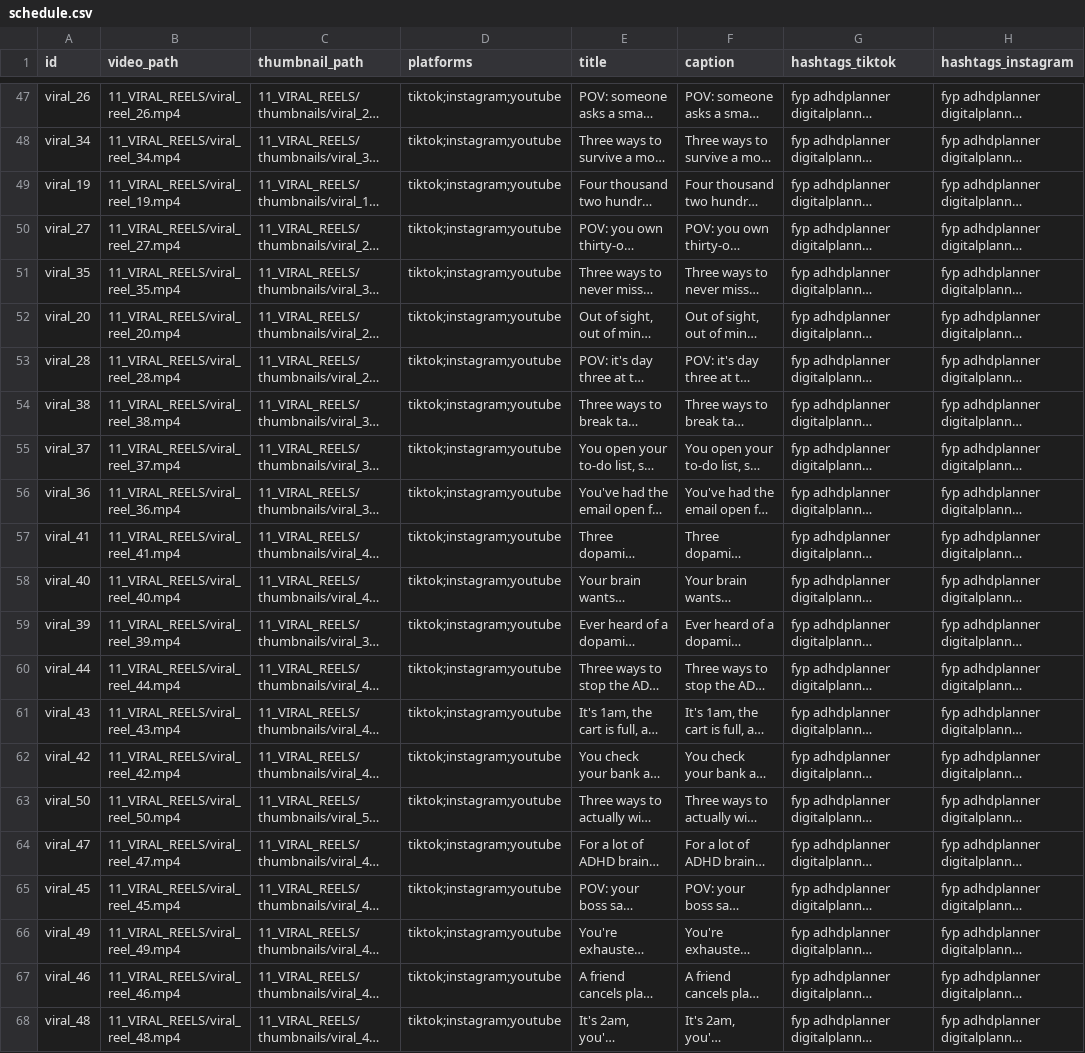
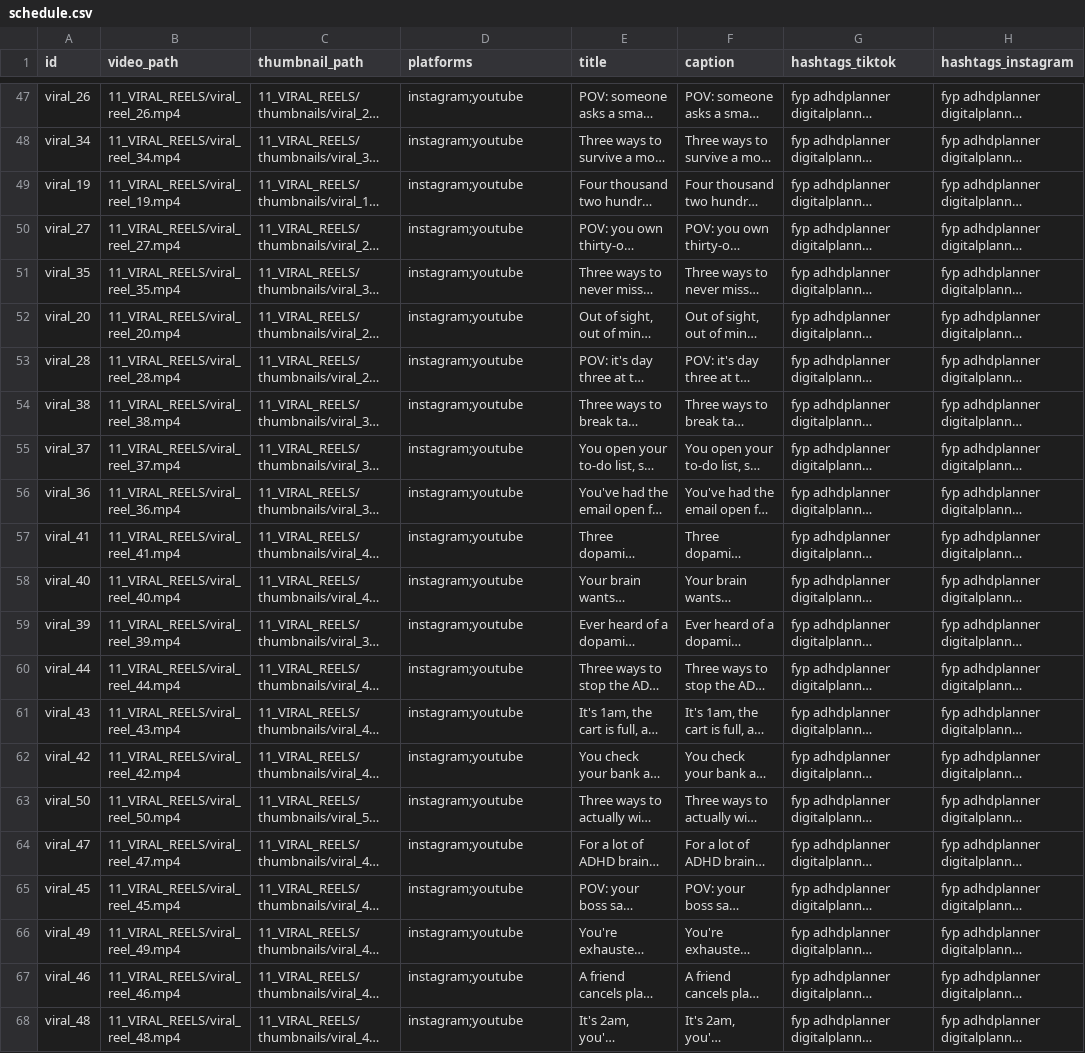
Before and after one commit to marcelxksx-crypto/adhd-social-video-hosting, a CSV file: 05_SKRYPTY_SYSTEMU/social_video_publisher/schedule.csv, drawn as a sheet; only a part is shown, gaps mark what is left out; long unchanged cells end in …; the diff covers the shown part only; the diff names each change by its address in the sheet, - before the commit and + after, or states it on an @@ line.

Commit message:
chore: drop tiktok from pending rows - unaudited app requires a private TikTok account
TikTok Direct Post consistently fails with 'unaudited_client_can_only_post_to_private_accounts' -
whole account must be Private for an unaudited app to post at all, separate from the
per-video SELF_ONLY privacy_level already forced. User chose to leave TikTok off rather
than switch the account private. YouTube+Instagram unaffected, keep publishing normally.

```diff
--- a/05_SKRYPTY_SYSTEMU/social_video_publisher/schedule.csv
+++ b/05_SKRYPTY_SYSTEMU/social_video_publisher/schedule.csv
-D47:D68 (platforms): tiktok;instagram;youtube
+D47:D68 (platforms): instagram;youtube
```
Also changed, not shown: 24 edited cells elsewhere in this file.
